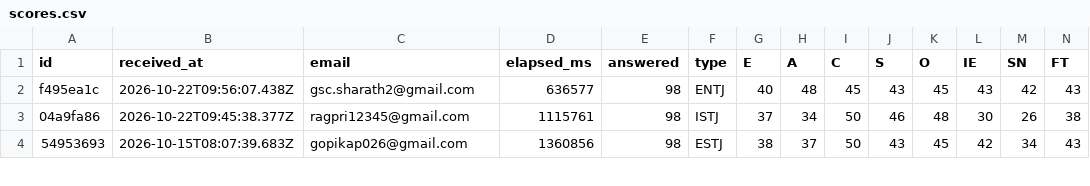
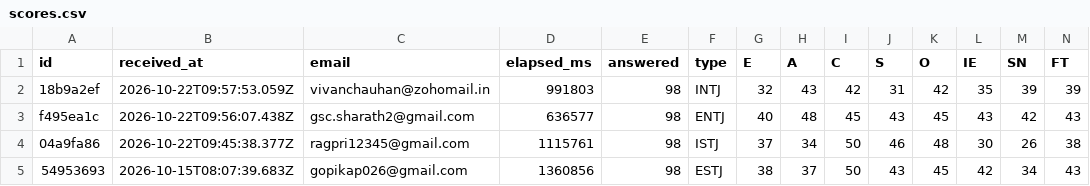
Before and after one commit to saaisree-design/questionnaire-responses, a CSV file: scores.csv, drawn as a sheet; only a part is shown; rows hold the shown columns only; the diff names each change by its address in the sheet, - before the commit and + after, or states it on an @@ line.

```diff
--- a/scores.csv
+++ b/scores.csv
+row 2: 18b9a2ef | 2026-10-22T09:57:53.059Z | vivanchauhan@zohomail.in | 991803 | 98 | INTJ | 32 | 43 | 42 | 31 | 42 | 35 | 39 | 39
```
Also changed, not shown: responses.csv, 32 other files.
